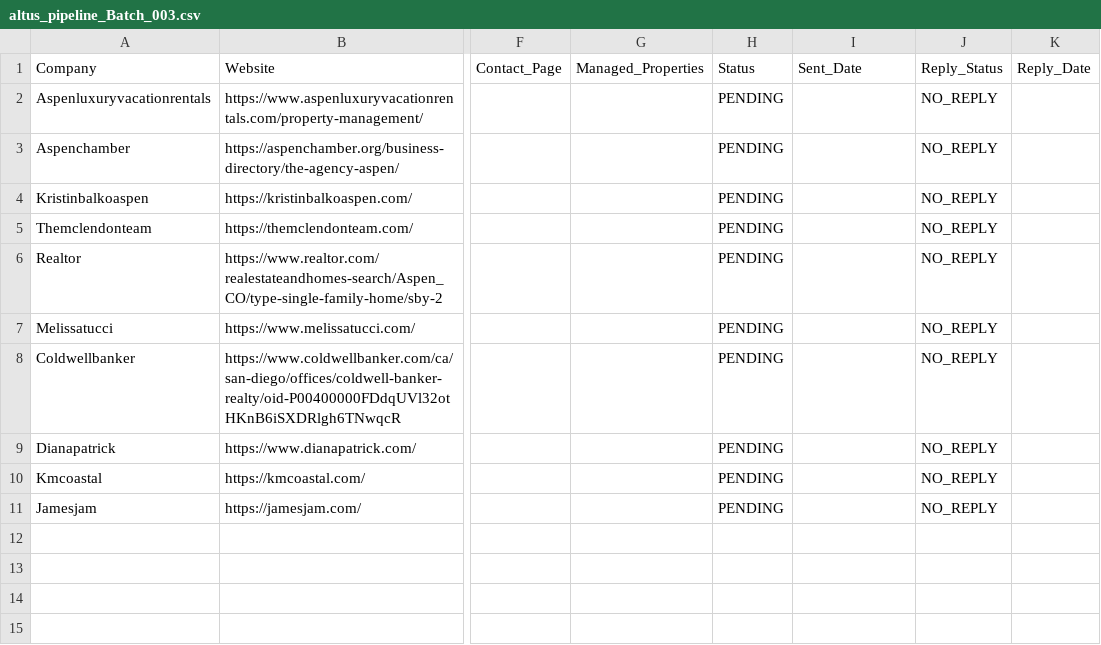
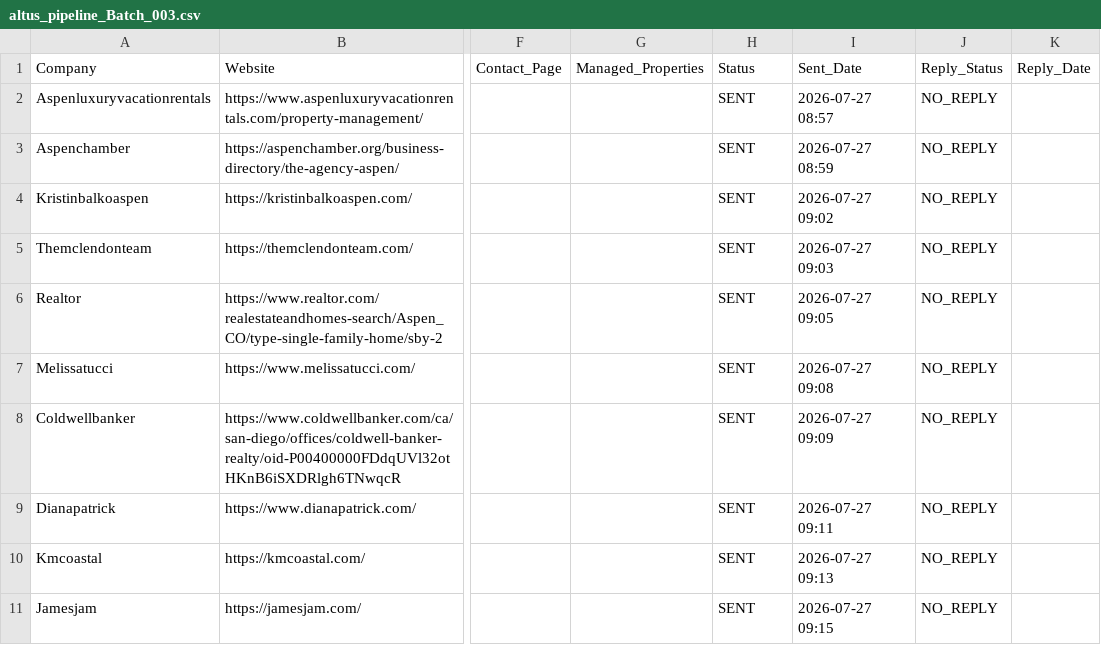
Before and after one commit to STXNES/airbnbmotion, a CSV file: 01-PIPELINE/altus_pipeline_Batch_003.csv, drawn as a sheet; only a part is shown, gaps mark what is left out; the diff names each change by its address in the sheet, - before the commit and + after, or states it on an @@ line.

```diff
--- a/01-PIPELINE/altus_pipeline_Batch_003.csv
+++ b/01-PIPELINE/altus_pipeline_Batch_003.csv
-H2:H11 (Status): PENDING
+H2:H11 (Status): SENT
-I2 (Sent_Date): (empty)
+I2 (Sent_Date): 2026-07-27 08:57
-I3 (Sent_Date): (empty)
+I3 (Sent_Date): 2026-07-27 08:59
-I4 (Sent_Date): (empty)
+I4 (Sent_Date): 2026-07-27 09:02
-I5 (Sent_Date): (empty)
+I5 (Sent_Date): 2026-07-27 09:03
-I6 (Sent_Date): (empty)
+I6 (Sent_Date): 2026-07-27 09:05
-I7 (Sent_Date): (empty)
+I7 (Sent_Date): 2026-07-27 09:08
-I8 (Sent_Date): (empty)
+I8 (Sent_Date): 2026-07-27 09:09
-I9 (Sent_Date): (empty)
+I9 (Sent_Date): 2026-07-27 09:11
-I10 (Sent_Date): (empty)
+I10 (Sent_Date): 2026-07-27 09:13
-I11 (Sent_Date): (empty)
+I11 (Sent_Date): 2026-07-27 09:15
```
Also changed, not shown: 02-MASTER_DATABASE/master_database.csv.
